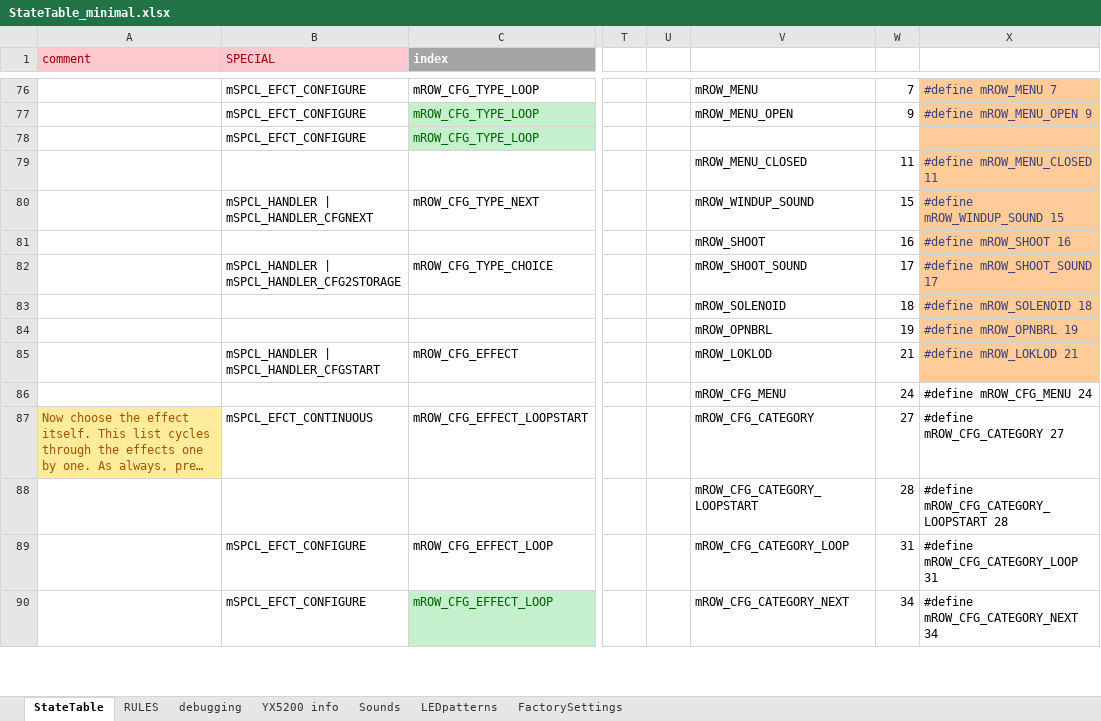
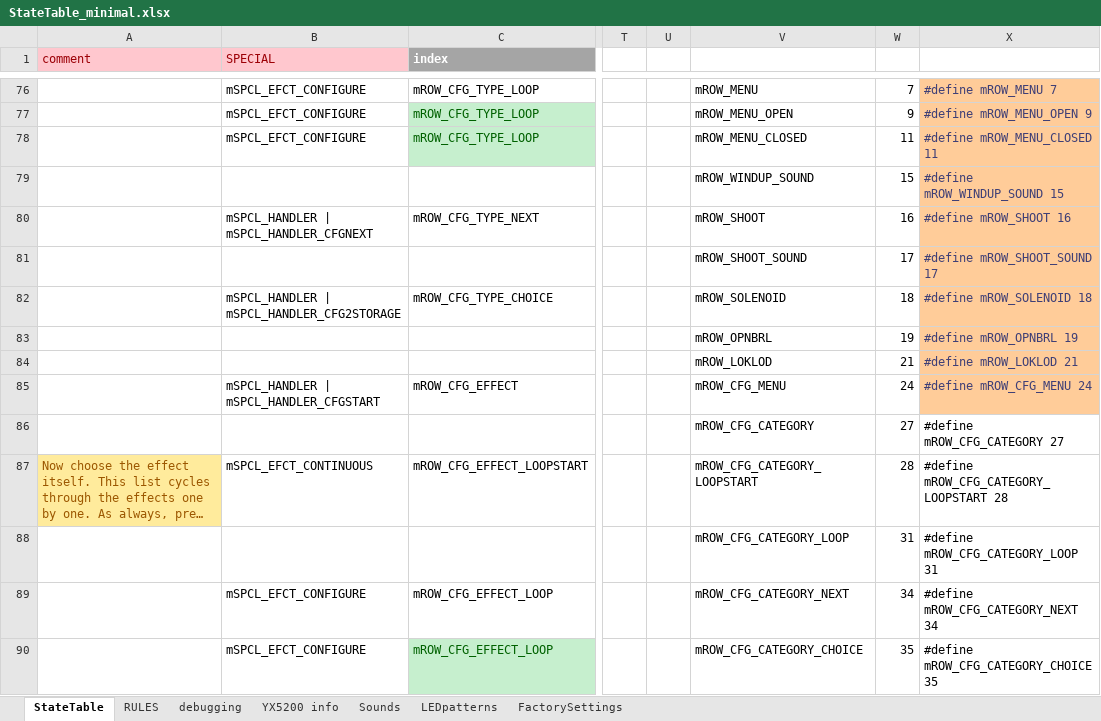
Before and after one commit to Mark-MDO47/RubberBandGun, an Excel workbook: RBG_arduino/StateTable_minimal.xlsx, sheet StateTable, drawn as a sheet; only a part is shown, gaps mark what is left out; long unchanged cells end in …; values as stored, in another font and other column widths than the file's, no borders; removed rows and columns are numbered as before the commit, all else as after; rows hold the shown columns only; the diff covers the shown part only; the diff names each change by its address in the sheet, - before the commit and + after, or states it on an @@ line.

```diff
--- a/RBG_arduino/StateTable_minimal.xlsx (sheet StateTable)
+++ b/RBG_arduino/StateTable_minimal.xlsx (sheet StateTable)
-V78: (empty)
+V78: mROW_MENU_CLOSED
-W78: (empty)
+W78: 11
-X78: (empty)
+X78: #define mROW_MENU_CLOSED 11
-row 79:  |  |  |  |  | mROW_MENU_CLOSED | 11 | #define mROW_MENU_CLOSED 11
@@ row 35 moved to row 79: mROW_WINDUP_SOUND @@
-V80: mROW_WINDUP_SOUND
+V80: mROW_SHOOT
-W80: 15
+W80: 16
-X80: #define mROW_WINDUP_SOUND 15
+X80: #define mROW_SHOOT 16
-row 81:  |  |  |  |  | mROW_SHOOT | 16 | #define mROW_SHOOT 16
+row 81:  |  |  |  |  | mROW_SHOOT_SOUND | 17 | #define mROW_SHOOT_SOUND 17
-V82: mROW_SHOOT_SOUND
+V82: mROW_SOLENOID
-W82: 17
+W82: 18
-X82: #define mROW_SHOOT_SOUND 17
+X82: #define mROW_SOLENOID 18
-row 83:  |  |  |  |  | mROW_SOLENOID | 18 | #define mROW_SOLENOID 18
+row 84:  |  |  |  |  | mROW_LOKLOD | 21 | #define mROW_LOKLOD 21
-V85: mROW_LOKLOD
+V85: mROW_CFG_MENU
-W85: 21
+W85: 24
-X85: #define mROW_LOKLOD 21
+X85: #define mROW_CFG_MENU 24
-row 86:  |  |  |  |  | mROW_CFG_MENU | 24 | #define mROW_CFG_MENU 24
+row 86:  |  |  |  |  | mROW_CFG_CATEGORY | 27 | #define mROW_CFG_CATEGORY 27
-V87: mROW_CFG_CATEGORY
+V87: mROW_CFG_CATEGORY_LOOPSTART
-W87: 27
+W87: 28
-X87: #define mROW_CFG_CATEGORY 27
+X87: #define mROW_CFG_CATEGORY_LOOPSTART 28
-row 88:  |  |  |  |  | mROW_CFG_CATEGORY_LOOPSTART | 28 | #define mROW_CFG_CATEGORY_LOOPSTART 28
+row 88:  |  |  |  |  | mROW_CFG_CATEGORY_LOOP | 31 | #define mROW_CFG_CATEGORY_LOOP 31
-V89: mROW_CFG_CATEGORY_LOOP
+V89: mROW_CFG_CATEGORY_NEXT
-W89: 31
+W89: 34
-X89: #define mROW_CFG_CATEGORY_LOOP 31
+X89: #define mROW_CFG_CATEGORY_NEXT 34
-V90: mROW_CFG_CATEGORY_NEXT
+V90: mROW_CFG_CATEGORY_CHOICE
-W90: 34
+W90: 35
-X90: #define mROW_CFG_CATEGORY_NEXT 34
+X90: #define mROW_CFG_CATEGORY_CHOICE 35
```
Also changed, not shown: 21 added rows, 20 removed rows, 1 moved row, 67 edited cells and cell formats elsewhere in this sheet, sheet debugging, formulas that keep their value, 3 other files.
